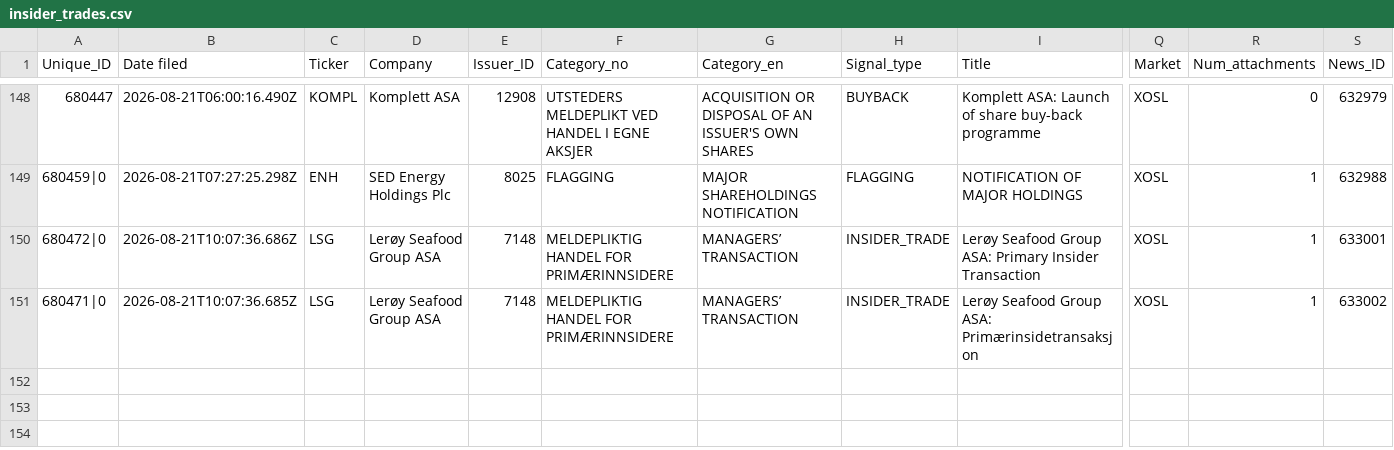
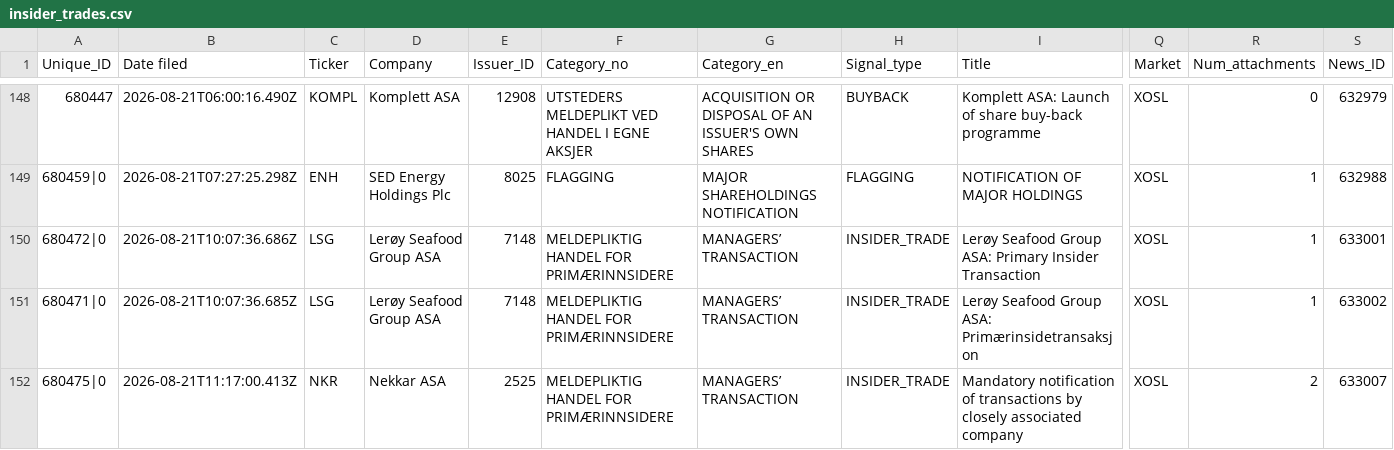
Before and after one commit to mariuslandmark-ai/insider-tracker-no, a CSV file: data/insider_trades.csv, drawn as a sheet; only a part is shown, gaps mark what is left out; rows hold the shown columns only; the diff names each change by its address in the sheet, - before the commit and + after, or states it on an @@ line.

```diff
--- a/data/insider_trades.csv
+++ b/data/insider_trades.csv
+row 152: 680475|0 | 2026-08-21T11:17:00.413Z | NKR | Nekkar ASA | 2525 | MELDEPLIKTIG HANDEL FOR PRIMÆRINNSIDERE | MANAGERS’ TRANSACTION | INSIDER_TRADE | Mandatory notification of transactions by closely associated company | XOSL | 2 | 633007
```
